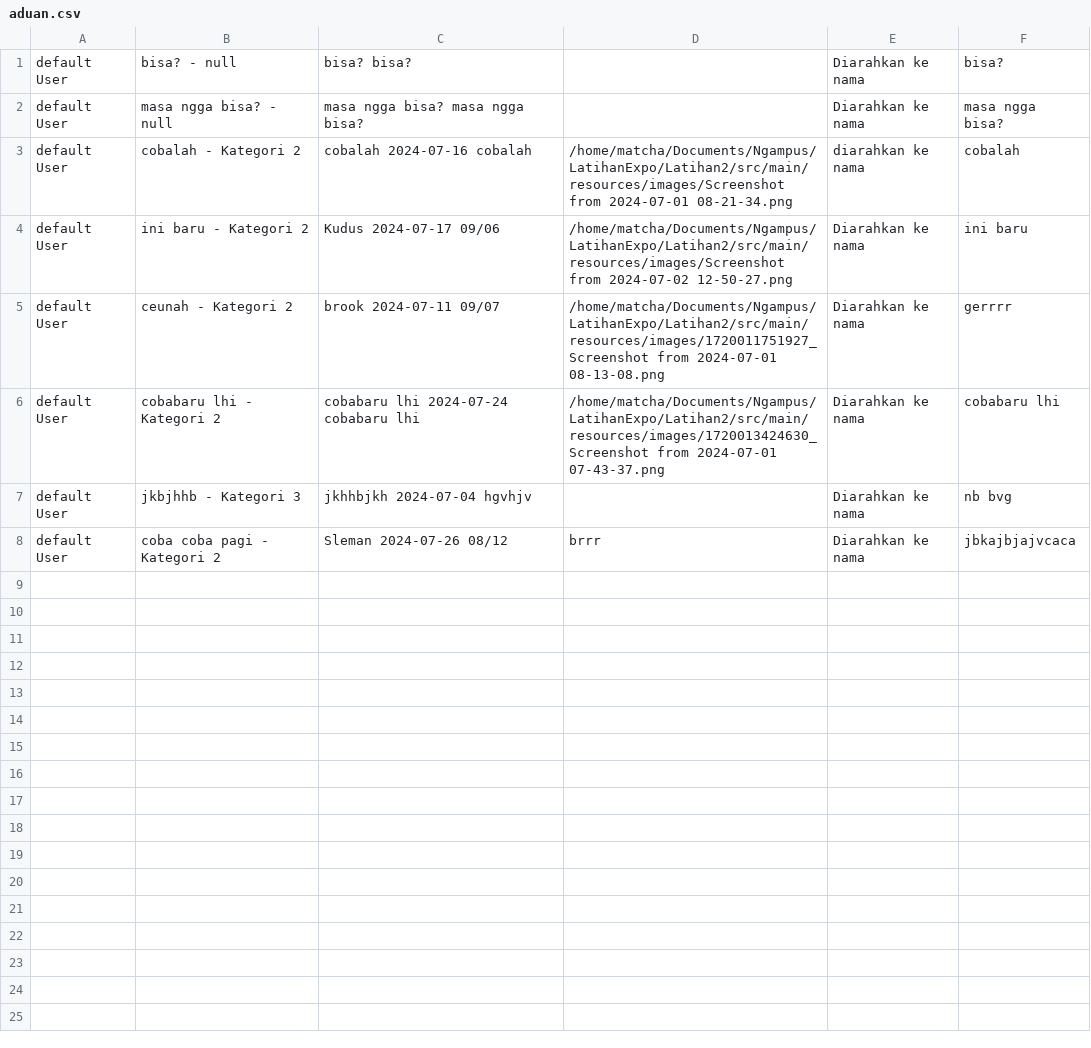
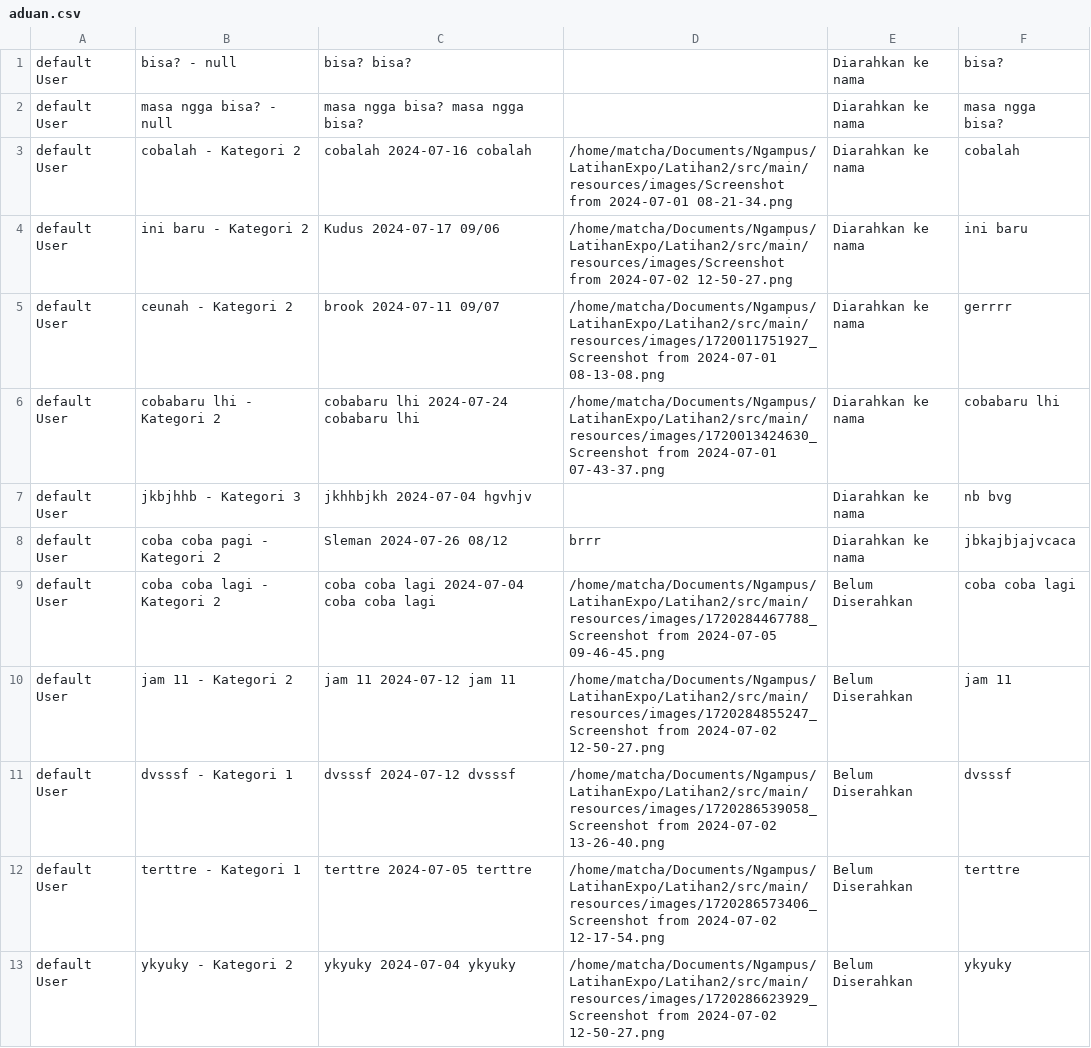
Before and after one commit to Lilulubun/Latihan2, a CSV file: src/main/resources/CSV/aduan.csv, drawn as a sheet.

```diff
--- a/src/main/resources/CSV/aduan.csv
+++ b/src/main/resources/CSV/aduan.csv
@@ -2,3 +2,3 @@ default User,bisa? - null,bisa?  bisa?,,Diarahkan ke nama,bisa?
 default User,masa ngga bisa? - null,masa ngga bisa?  masa ngga bisa?,,Diarahkan ke nama,masa ngga bisa?
-default User,cobalah - Kategori 2,cobalah 2024-07-16 cobalah,/home/matcha/Documents/Ngampus/LatihanExpo/Latihan2/src/main/resources/images/Screenshot from 2024-07-01 08-21-34.png,diarahkan ke nama,cobalah
+default User,cobalah - Kategori 2,cobalah 2024-07-16 cobalah,/home/matcha/Documents/Ngampus/LatihanExpo/Latihan2/src/main/resources/images/Screenshot from 2024-07-01 08-21-34.png,Diarahkan ke nama,cobalah
 default User,ini baru - Kategori 2,Kudus 2024-07-17 09/06,/home/matcha/Documents/Ngampus/LatihanExpo/Latihan2/src/main/resources/images/Screenshot from 2024-07-02 12-50-27.png,Diarahkan ke nama,ini baru
@@ -8 +8,6 @@ default User,jkbjhhb - Kategori 3,jkhhbjkh 2024-07-04 hgvhjv,,Diarahkan ke nama,
 default User,coba coba pagi - Kategori 2,Sleman 2024-07-26 08/12,brrr,Diarahkan ke nama,jbkajbjajvcaca
+default User,coba coba lagi - Kategori 2,coba coba lagi 2024-07-04 coba coba lagi,/home/matcha/Documents/Ngampus/LatihanExpo/Latihan2/src/main/resources/images/1720284467788_Screenshot from 2024-07-05 09-46-45.png,Belum Diserahkan,coba coba lagi
+default User,jam 11 - Kategori 2,jam 11 2024-07-12 jam 11,/home/matcha/Documents/Ngampus/LatihanExpo/Latihan2/src/main/resources/images/1720284855247_Screenshot from 2024-07-02 12-50-27.png,Belum Diserahkan,jam 11
+default User,dvsssf - Kategori 1,dvsssf 2024-07-12 dvsssf,/home/matcha/Documents/Ngampus/LatihanExpo/Latihan2/src/main/resources/images/1720286539058_Screenshot from 2024-07-02 13-26-40.png,Belum Diserahkan,dvsssf
+default User,terttre - Kategori 1,terttre 2024-07-05 terttre,/home/matcha/Documents/Ngampus/LatihanExpo/Latihan2/src/main/resources/images/1720286573406_Screenshot from 2024-07-02 12-17-54.png,Belum Diserahkan,terttre
+default User,ykyuky - Kategori 2,ykyuky 2024-07-04 ykyuky,/home/matcha/Documents/Ngampus/LatihanExpo/Latihan2/src/main/resources/images/1720286623929_Screenshot from 2024-07-02 12-50-27.png,Belum Diserahkan,ykyuky
```
Also changed, not shown: 8 other files.
